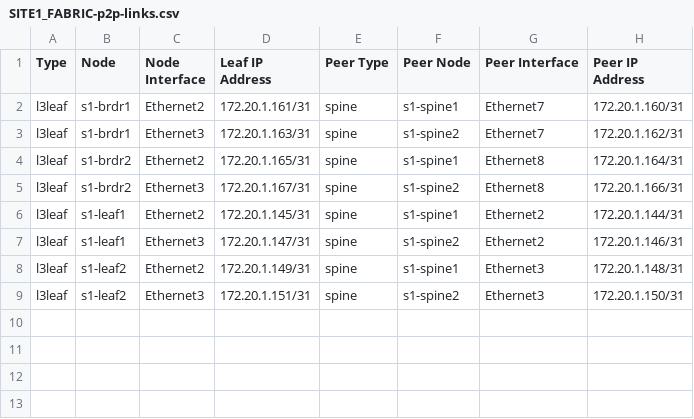
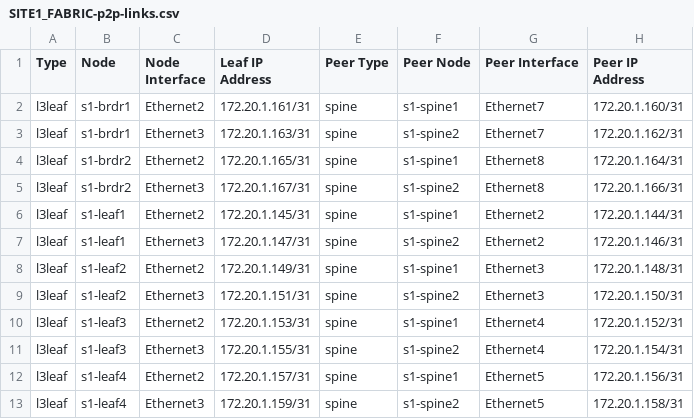
Before and after one commit to MitchV85/atd-avd-evpn-vxlan, a CSV file: sites/site1/documentation/fabric/SITE1_FABRIC-p2p-links.csv, drawn as a sheet; the diff names each change by its address in the sheet, - before the commit and + after, or states it on an @@ line.

```diff
--- a/sites/site1/documentation/fabric/SITE1_FABRIC-p2p-links.csv
+++ b/sites/site1/documentation/fabric/SITE1_FABRIC-p2p-links.csv
+row 10: l3leaf | s1-leaf3 | Ethernet2 | 172.20.1.153/31 | spine | s1-spine1 | Ethernet4 | 172.20.1.152/31
+row 11: l3leaf | s1-leaf3 | Ethernet3 | 172.20.1.155/31 | spine | s1-spine2 | Ethernet4 | 172.20.1.154/31
+row 12: l3leaf | s1-leaf4 | Ethernet2 | 172.20.1.157/31 | spine | s1-spine1 | Ethernet5 | 172.20.1.156/31
+row 13: l3leaf | s1-leaf4 | Ethernet3 | 172.20.1.159/31 | spine | s1-spine2 | Ethernet5 | 172.20.1.158/31
```
Also changed, not shown: sites/site1/documentation/fabric/SITE1_FABRIC-topology.csv, 33 other files.
